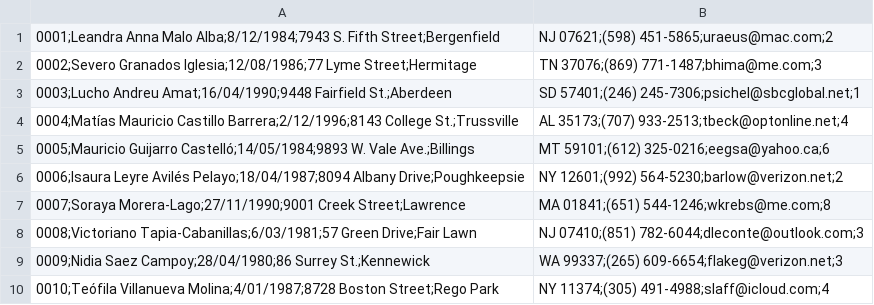
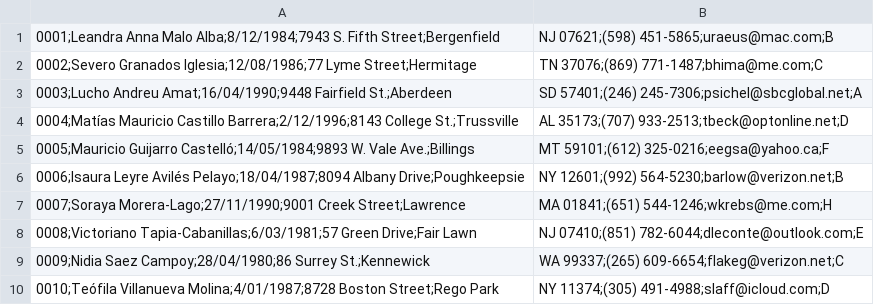
Before and after one commit to hz07s/fp2-23b, a CSV file: fase01/prac01/DatosEstudiantes.csv, drawn as a sheet.

```diff
--- a/fase01/prac01/DatosEstudiantes.csv
+++ b/fase01/prac01/DatosEstudiantes.csv
@@ -1,10 +1,10 @@
-0001;Leandra Anna Malo Alba;8/12/1984;7943 S. Fifth Street;Bergenfield, NJ 07621;(598) 451-5865;uraeus@mac.com;2
-0002;Severo Granados Iglesia;12/08/1986;77 Lyme Street;Hermitage, TN 37076;(869) 771-1487;bhima@me.com;3
-0003;Lucho Andreu Amat;16/04/1990;9448 Fairfield St.;Aberdeen, SD 57401;(246) 245-7306;psichel@sbcglobal.net;1
-0004;Matías Mauricio Castillo Barrera;2/12/1996;8143 College St.;Trussville, AL 35173;(707) 933-2513;tbeck@optonline.net;4
-0005;Mauricio Guijarro Castelló;14/05/1984;9893 W. Vale Ave.;Billings, MT 59101;(612) 325-0216;eegsa@yahoo.ca;6
-0006;Isaura Leyre Avilés Pelayo;18/04/1987;8094 Albany Drive;Poughkeepsie, NY 12601;(992) 564-5230;barlow@verizon.net;2
-0007;Soraya Morera-Lago;27/11/1990;9001 Creek Street;Lawrence, MA 01841;(651) 544-1246;wkrebs@me.com;8
-0008;Victoriano Tapia-Cabanillas;6/03/1981;57 Green Drive;Fair Lawn, NJ 07410;(851) 782-6044;dleconte@outlook.com;3
-0009;Nidia Saez Campoy;28/04/1980;86 Surrey St.;Kennewick, WA 99337;(265) 609-6654;flakeg@verizon.net;3
-0010;Teófila Villanueva Molina;4/01/1987;8728 Boston Street;Rego Park, NY 11374;(305) 491-4988;slaff@icloud.com;4
+0001;Leandra Anna Malo Alba;8/12/1984;7943 S. Fifth Street;Bergenfield, NJ 07621;(598) 451-5865;uraeus@mac.com;B
+0002;Severo Granados Iglesia;12/08/1986;77 Lyme Street;Hermitage, TN 37076;(869) 771-1487;bhima@me.com;C
+0003;Lucho Andreu Amat;16/04/1990;9448 Fairfield St.;Aberdeen, SD 57401;(246) 245-7306;psichel@sbcglobal.net;A
+0004;Matías Mauricio Castillo Barrera;2/12/1996;8143 College St.;Trussville, AL 35173;(707) 933-2513;tbeck@optonline.net;D
+0005;Mauricio Guijarro Castelló;14/05/1984;9893 W. Vale Ave.;Billings, MT 59101;(612) 325-0216;eegsa@yahoo.ca;F
+0006;Isaura Leyre Avilés Pelayo;18/04/1987;8094 Albany Drive;Poughkeepsie, NY 12601;(992) 564-5230;barlow@verizon.net;B
+0007;Soraya Morera-Lago;27/11/1990;9001 Creek Street;Lawrence, MA 01841;(651) 544-1246;wkrebs@me.com;H
+0008;Victoriano Tapia-Cabanillas;6/03/1981;57 Green Drive;Fair Lawn, NJ 07410;(851) 782-6044;dleconte@outlook.com;E
+0009;Nidia Saez Campoy;28/04/1980;86 Surrey St.;Kennewick, WA 99337;(265) 609-6654;flakeg@verizon.net;C
+0010;Teófila Villanueva Molina;4/01/1987;8728 Boston Street;Rego Park, NY 11374;(305) 491-4988;slaff@icloud.com;D
```
Also changed, not shown: 2 other files.
